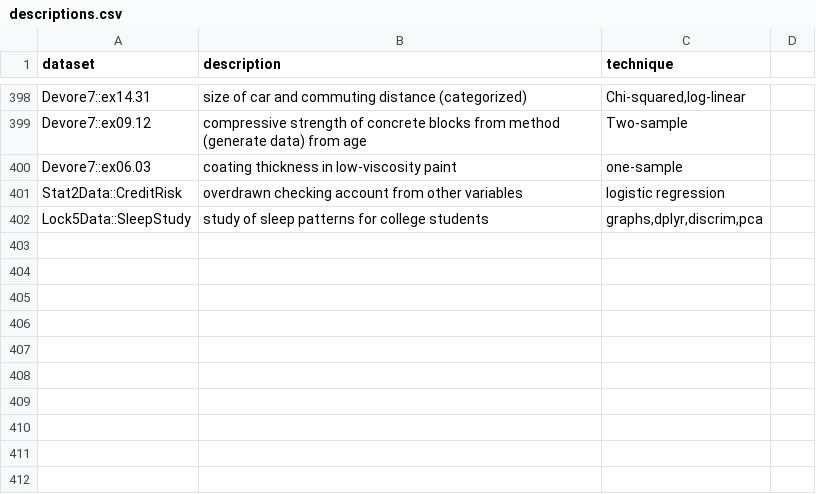
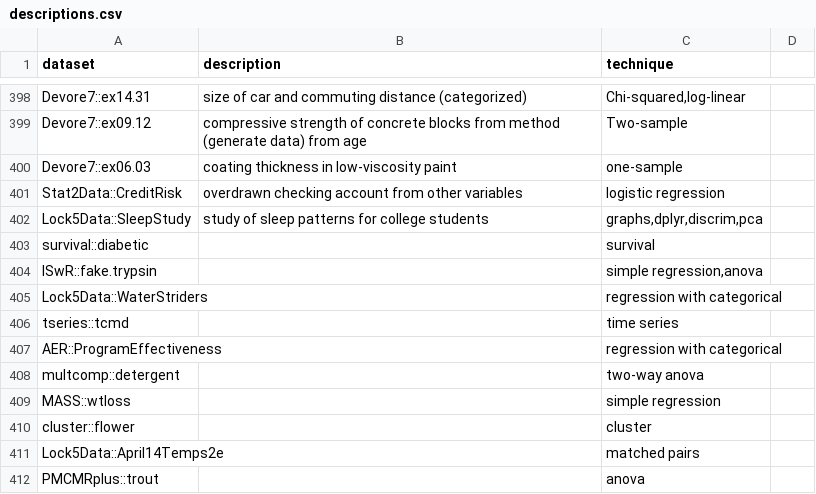
Before and after one commit to nxskok/datasets-all, a CSV file: descriptions.csv, drawn as a sheet; only a part is shown, gaps mark what is left out.

```diff
--- a/descriptions.csv
+++ b/descriptions.csv
@@ -402 +402,11 @@ Stat2Data::CreditRisk,overdrawn checking account from other variables,logistic r
 Lock5Data::SleepStudy,study of sleep patterns for college students,"graphs,dplyr,discrim,pca"
+survival::diabetic,,survival
+ISwR::fake.trypsin,,"simple regression,anova"
+Lock5Data::WaterStriders,,regression with categorical
+tseries::tcmd,,time series
+AER::ProgramEffectiveness,,regression with categorical
+multcomp::detergent,,two-way anova
+MASS::wtloss,,simple regression
+cluster::flower,,cluster
+Lock5Data::April14Temps2e,,matched pairs
+PMCMRplus::trout,,anova
```
Also changed, not shown: 1 other file.
